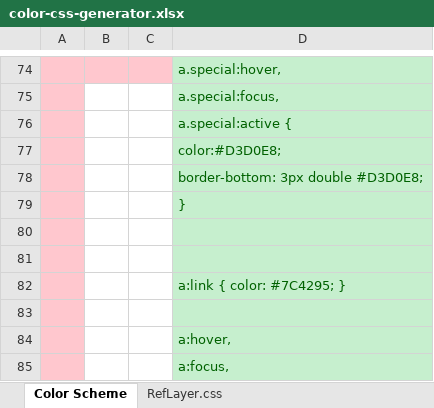
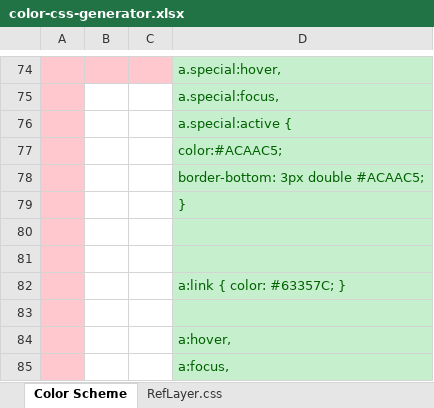
Before and after one commit to EBI-Metabolights/MetaboLights, an Excel workbook: metabolights-webapps/src/main/webapp/var/color-css-generator.xlsx, sheet Color Scheme, drawn as a sheet; only a part is shown, gaps mark what is left out; values as stored, in another font and other column widths than the file's, no borders; the diff covers the shown part only; the diff names each change by its address in the sheet, - before the commit and + after, or states it on an @@ line.

```diff
--- a/metabolights-webapps/src/main/webapp/var/color-css-generator.xlsx (sheet Color Scheme)
+++ b/metabolights-webapps/src/main/webapp/var/color-css-generator.xlsx (sheet Color Scheme)
-D77: color:#D3D0E8;
+D77: color:#ACAAC5;
-D78: border-bottom: 3px double #D3D0E8;
+D78: border-bottom: 3px double #ACAAC5;
-D82: a:link { color: #7C4295; }
+D82: a:link { color: #63357C; }
```
Also changed, not shown: 18 added rows, 18 removed rows and 50 edited cells elsewhere in this sheet, sheet RefLayer.css, hidden cells, 11 other files.
